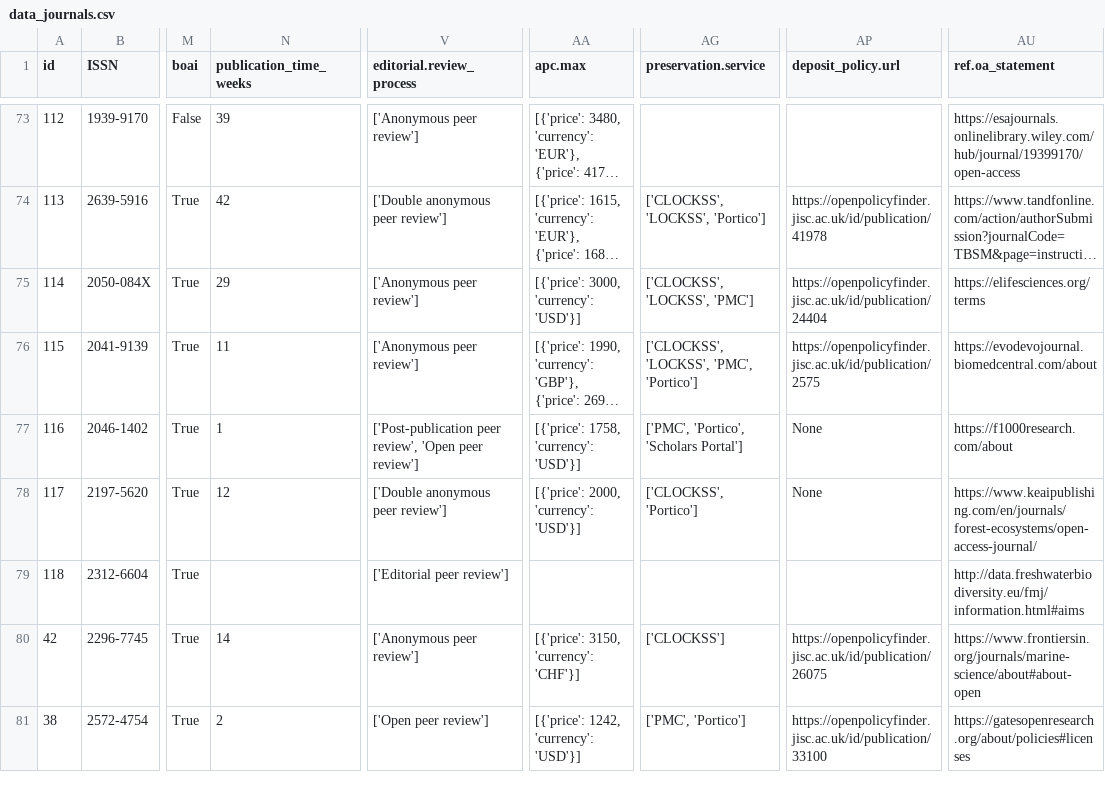
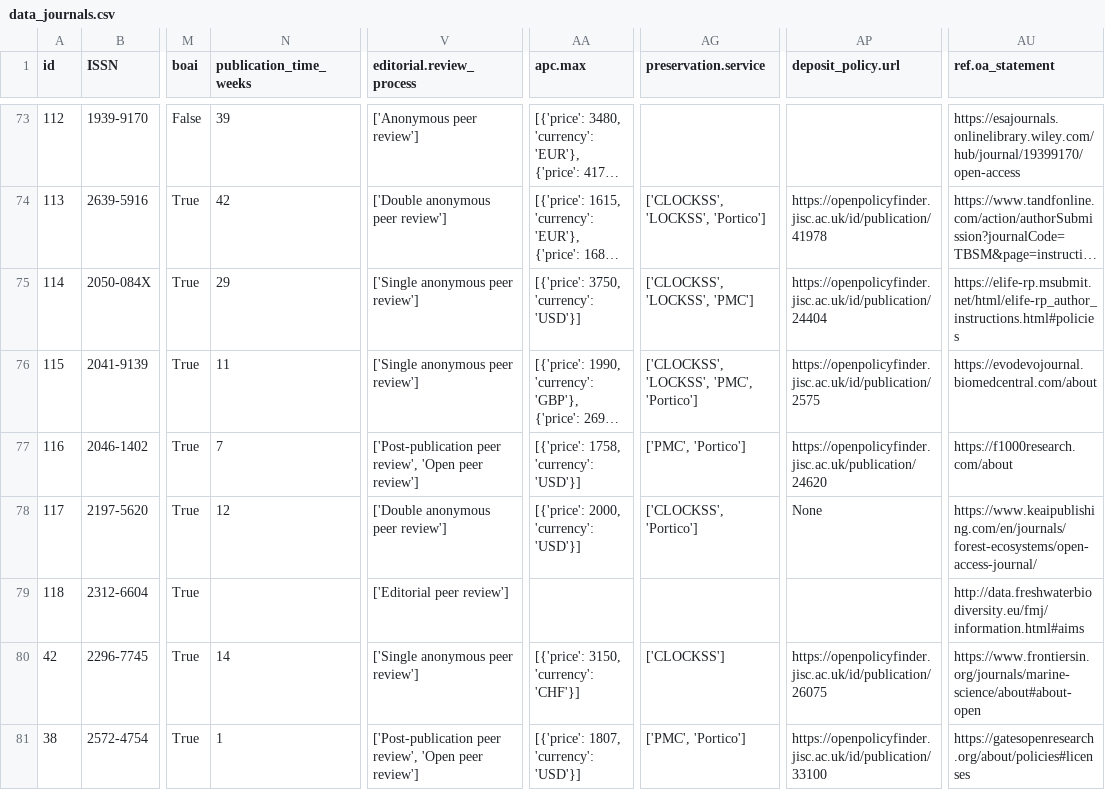
Before and after one commit to UB-Mannheim/data-journals-dashboard, a CSV file: data/dumps/data_journals.csv, drawn as a sheet; only a part is shown, gaps mark what is left out; long unchanged cells end in …; the diff covers the shown part only; the diff names each change by its address in the sheet, - before the commit and + after, or states it on an @@ line.

```diff
--- a/data/dumps/data_journals.csv
+++ b/data/dumps/data_journals.csv
-V75:V76 (editorial.review_process): ['Anonymous peer review']
+V75:V76 (editorial.review_process): ['Single anonymous peer review']
-AA75 (apc.max): [{'price': 3000, 'currency': 'USD'}]
+AA75 (apc.max): [{'price': 3750, 'currency': 'USD'}]
-AU75 (ref.oa_statement): https://elifesciences.org/terms
+AU75 (ref.oa_statement): https://elife-rp.msubmit.net/html/elife-rp_author_instructions.html#policies
-N77 (publication_time_weeks): 1
+N77 (publication_time_weeks): 7
-AG77 (preservation.service): ['PMC', 'Portico', 'Scholars Portal']
+AG77 (preservation.service): ['PMC', 'Portico']
-AP77 (deposit_policy.url): None
+AP77 (deposit_policy.url): https://openpolicyfinder.jisc.ac.uk/publication/24620
-V80 (editorial.review_process): ['Anonymous peer review']
+V80 (editorial.review_process): ['Single anonymous peer review']
-N81 (publication_time_weeks): 2
+N81 (publication_time_weeks): 1
-V81 (editorial.review_process): ['Open peer review']
+V81 (editorial.review_process): ['Post-publication peer review', 'Open peer review']
-AA81 (apc.max): [{'price': 1242, 'currency': 'USD'}]
+AA81 (apc.max): [{'price': 1807, 'currency': 'USD'}]
```
Also changed, not shown: 86 edited cells elsewhere in this file, data/dumps/data_journals_characteristics.csv, 1 other file.
